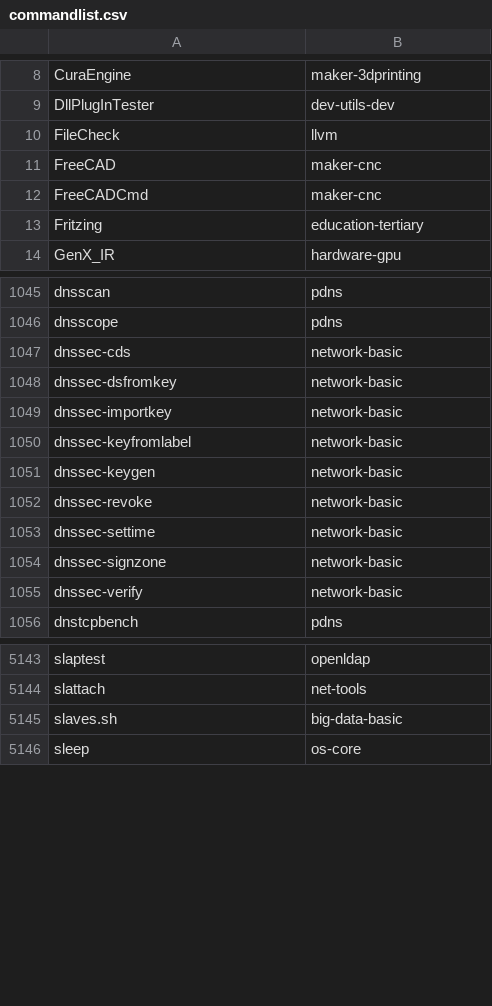
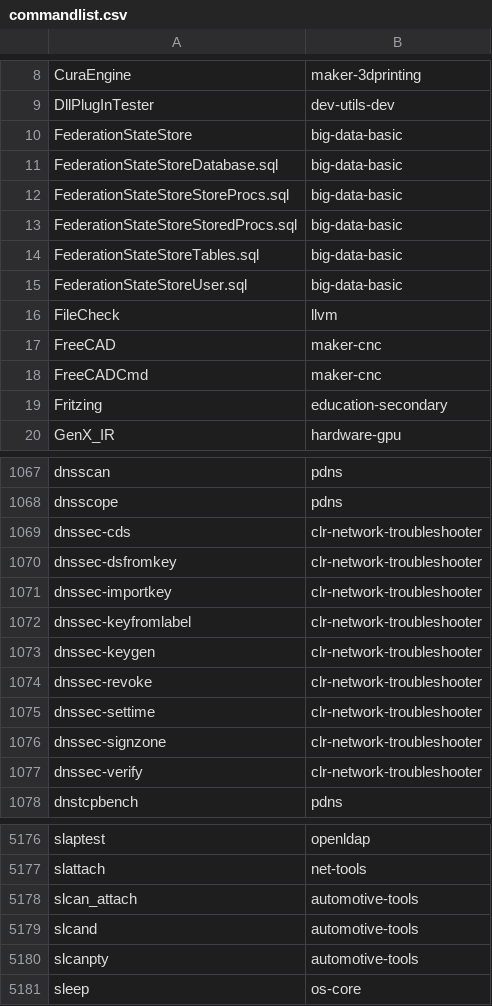
Before and after one commit to lebensterben/cnf, a CSV file: commandlist.csv, drawn as a sheet; only a part is shown, gaps mark what is left out; the diff covers the shown part only.

```diff
--- a/commandlist.csv
+++ b/commandlist.csv
@@ -9,2 +9,8 @@ CuraEngine	maker-3dprinting
 DllPlugInTester	dev-utils-dev
+FederationStateStore	big-data-basic
+FederationStateStoreDatabase.sql	big-data-basic
+FederationStateStoreStoreProcs.sql	big-data-basic
+FederationStateStoreStoredProcs.sql	big-data-basic
+FederationStateStoreTables.sql	big-data-basic
+FederationStateStoreUser.sql	big-data-basic
 FileCheck	llvm
@@ -12,3 +18,3 @@ FreeCAD	maker-cnc
 FreeCADCmd	maker-cnc
-Fritzing	education-tertiary
+Fritzing	education-secondary
 GenX_IR	hardware-gpu
@@ -1046,11 +1068,11 @@ dnsscan	pdns
 dnsscope	pdns
-dnssec-cds	network-basic
-dnssec-dsfromkey	network-basic
-dnssec-importkey	network-basic
-dnssec-keyfromlabel	network-basic
-dnssec-keygen	network-basic
-dnssec-revoke	network-basic
-dnssec-settime	network-basic
-dnssec-signzone	network-basic
-dnssec-verify	network-basic
+dnssec-cds	clr-network-troubleshooter
+dnssec-dsfromkey	clr-network-troubleshooter
+dnssec-importkey	clr-network-troubleshooter
+dnssec-keyfromlabel	clr-network-troubleshooter
+dnssec-keygen	clr-network-troubleshooter
+dnssec-revoke	clr-network-troubleshooter
+dnssec-settime	clr-network-troubleshooter
+dnssec-signzone	clr-network-troubleshooter
+dnssec-verify	clr-network-troubleshooter
 dnstcpbench	pdns
@@ -5144,3 +5177,5 @@ slaptest	openldap
 slattach	net-tools
-slaves.sh	big-data-basic
+slcan_attach	automotive-tools
+slcand	automotive-tools
+slcanpty	automotive-tools
 sleep	os-core
```
Also changed, not shown: 42 added rows, 11 removed rows and 30 edited cells elsewhere in this file, 2 other files.
